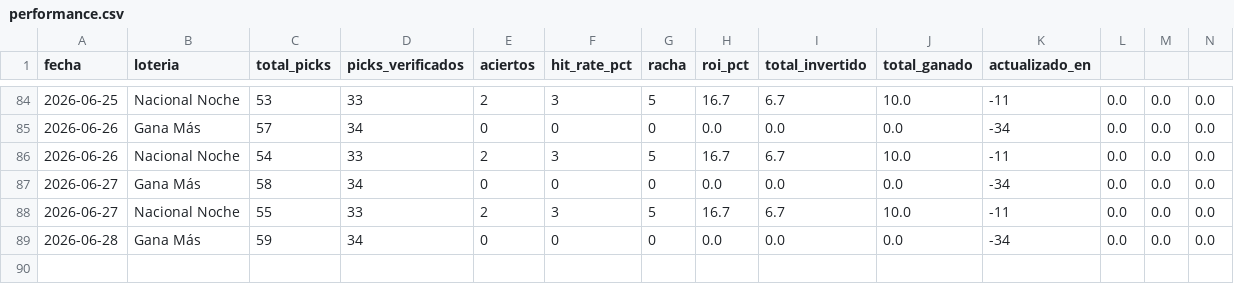
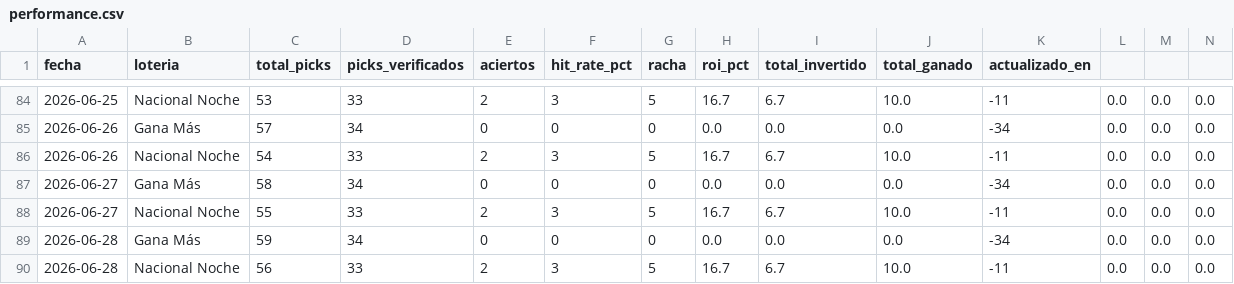
Before and after one commit to carbosota1/CLAUDE-L-NACIONAL, a CSV file: data/performance.csv, drawn as a sheet; only a part is shown, gaps mark what is left out; rows hold the shown columns only; the diff names each change by its address in the sheet, - before the commit and + after, or states it on an @@ line.

```diff
--- a/data/performance.csv
+++ b/data/performance.csv
+row 90: 2026-06-28 | Nacional Noche | 56 | 33 | 2 | 3 | 5 | 16.7 | 6.7 | 10.0 | -11 | 0.0 | 0.0 | 0.0
```
Also changed, not shown: data/picks_log.csv, 2 other files.
